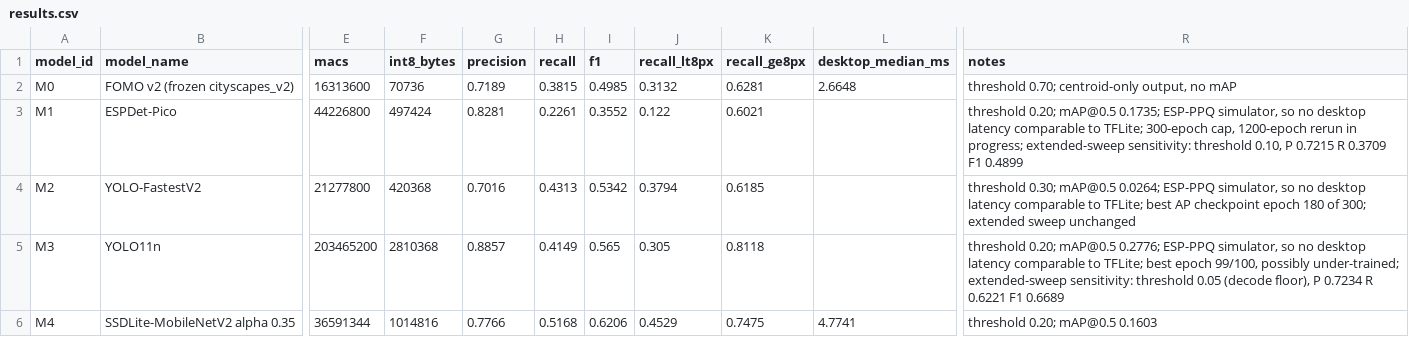
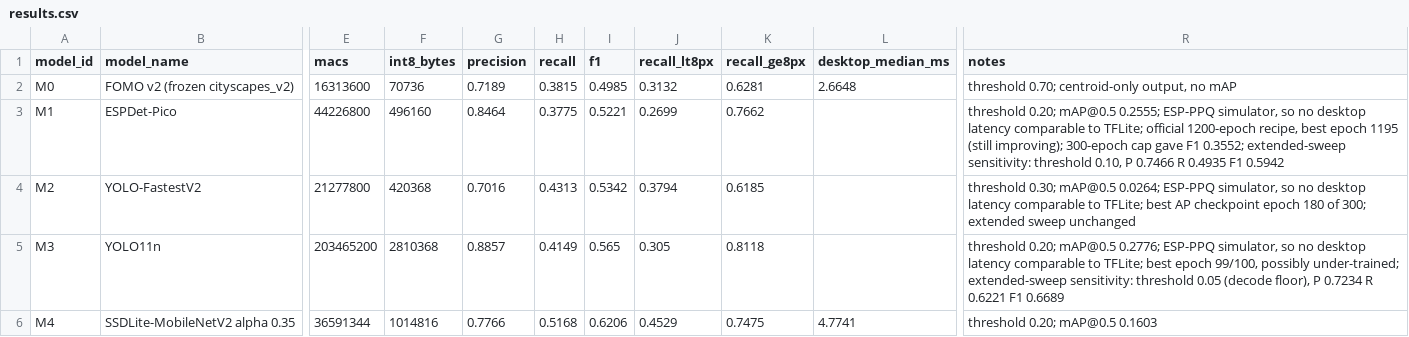
Before and after one commit to domnclp/PathClear-Model-Pipeline, a CSV file: tinyml/fomo/comparison/results.csv, drawn as a sheet; only a part is shown, gaps mark what is left out; the diff names each change by its address in the sheet, - before the commit and + after, or states it on an @@ line.

```diff
--- a/tinyml/fomo/comparison/results.csv
+++ b/tinyml/fomo/comparison/results.csv
-F3 (int8_bytes): 497424
+F3 (int8_bytes): 496160
-G3 (precision): 0.8281
+G3 (precision): 0.8464
-H3 (recall): 0.2261
+H3 (recall): 0.3775
-I3 (f1): 0.3552
+I3 (f1): 0.5221
-J3 (recall_lt8px): 0.122
+J3 (recall_lt8px): 0.2699
-K3 (recall_ge8px): 0.6021
+K3 (recall_ge8px): 0.7662
-R3 (notes): …0.20; mAP@0.5 0.1735; ESP-PPQ simulator, so no desktop latency comparable to TFLite; 300-epoch cap, 1200-epoch rerun in progress; extended-sweep sensitivity: threshold 0.10, P 0.7215 R 0.3709 F1 0.4899
+R3 (notes): …0.20; mAP@0.5 0.2555; ESP-PPQ simulator, so no desktop latency comparable to TFLite; official 1200-epoch recipe, best epoch 1195 (still improving); 300-epoch cap gave F1 0.3552; extended-sweep sensitivity: threshold 0.10, P 0.7466 R 0.4935 F1 0.5942
```
Also changed, not shown: 6 other files.
